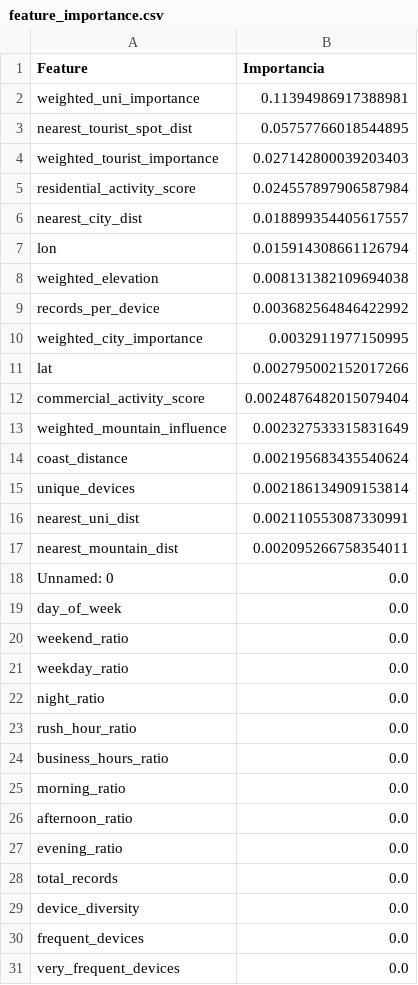
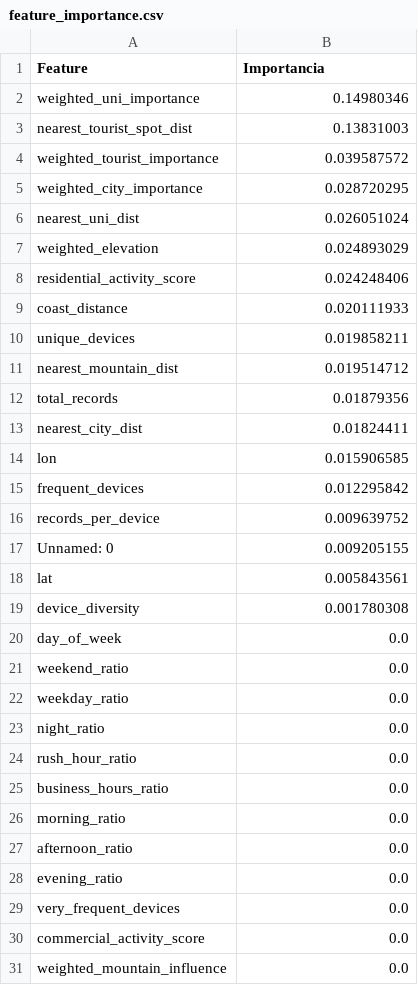
Before and after one commit to micaelarg/mobility_data_features, a CSV file: results/feature_importance.csv, drawn as a sheet.

```diff
--- a/results/feature_importance.csv
+++ b/results/feature_importance.csv
@@ -1,19 +1,20 @@
 Feature,Importancia
-weighted_uni_importance,0.11394986917388981
-nearest_tourist_spot_dist,0.05757766018544895
-weighted_tourist_importance,0.027142800039203403
-residential_activity_score,0.024557897906587984
-nearest_city_dist,0.018899354405617557
-lon,0.015914308661126794
-weighted_elevation,0.008131382109694038
-records_per_device,0.003682564846422992
-weighted_city_importance,0.0032911977150995
-lat,0.002795002152017266
-commercial_activity_score,0.0024876482015079404
-weighted_mountain_influence,0.002327533315831649
-coast_distance,0.002195683435540624
-unique_devices,0.002186134909153814
-nearest_uni_dist,0.002110553087330991
-nearest_mountain_dist,0.002095266758354011
-Unnamed: 0,0.0
+weighted_uni_importance,0.14980346
+nearest_tourist_spot_dist,0.13831003
+weighted_tourist_importance,0.039587572
+weighted_city_importance,0.028720295
+nearest_uni_dist,0.026051024
+weighted_elevation,0.024893029
+residential_activity_score,0.024248406
+coast_distance,0.020111933
+unique_devices,0.019858211
+nearest_mountain_dist,0.019514712
+total_records,0.01879356
+nearest_city_dist,0.01824411
+lon,0.015906585
+frequent_devices,0.012295842
+records_per_device,0.009639752
+Unnamed: 0,0.009205155
+lat,0.005843561
+device_diversity,0.001780308
 day_of_week,0.0
@@ -27,5 +28,4 @@ afternoon_ratio,0.0
 evening_ratio,0.0
-total_records,0.0
-device_diversity,0.0
-frequent_devices,0.0
 very_frequent_devices,0.0
+commercial_activity_score,0.0
+weighted_mountain_influence,0.0
```
Also changed, not shown: 4 other files.
